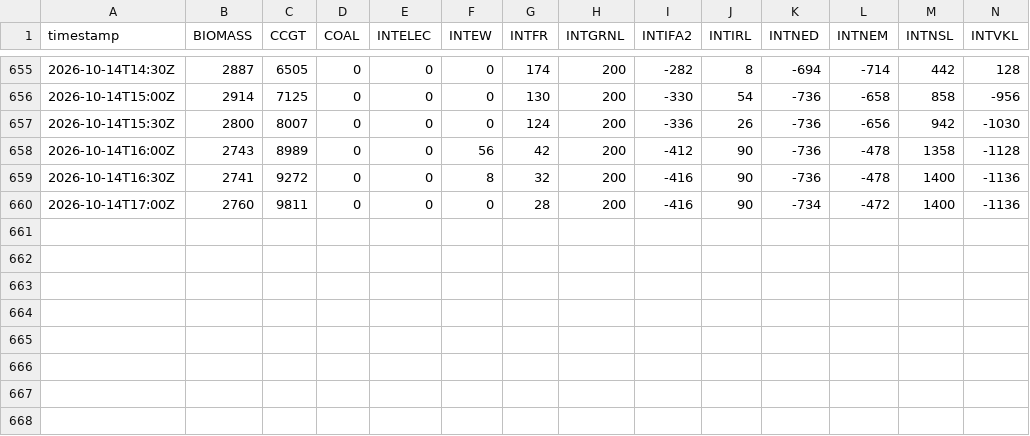
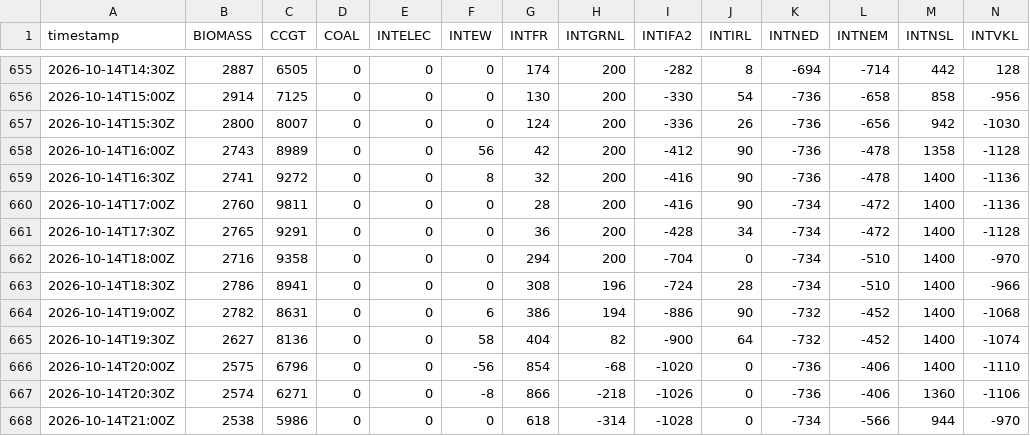
Before and after one commit to sweetluvz/Collectdata, a CSV file: data/energy/gb/generation/2026-10.csv, drawn as a sheet; only a part is shown, gaps mark what is left out; rows hold the shown columns only; the diff names each change by its address in the sheet, - before the commit and + after, or states it on an @@ line.

```diff
--- a/data/energy/gb/generation/2026-10.csv
+++ b/data/energy/gb/generation/2026-10.csv
+row 661: 2026-10-14T17:30Z | 2765 | 9291 | 0 | 0 | 0 | 36 | 200 | -428 | 34 | -734 | -472 | 1400 | -1128
+row 662: 2026-10-14T18:00Z | 2716 | 9358 | 0 | 0 | 0 | 294 | 200 | -704 | 0 | -734 | -510 | 1400 | -970
+row 663: 2026-10-14T18:30Z | 2786 | 8941 | 0 | 0 | 0 | 308 | 196 | -724 | 28 | -734 | -510 | 1400 | -966
+row 664: 2026-10-14T19:00Z | 2782 | 8631 | 0 | 0 | 6 | 386 | 194 | -886 | 90 | -732 | -452 | 1400 | -1068
+row 665: 2026-10-14T19:30Z | 2627 | 8136 | 0 | 0 | 58 | 404 | 82 | -900 | 64 | -732 | -452 | 1400 | -1074
+row 666: 2026-10-14T20:00Z | 2575 | 6796 | 0 | 0 | -56 | 854 | -68 | -1020 | 0 | -736 | -406 | 1400 | -1110
+row 667: 2026-10-14T20:30Z | 2574 | 6271 | 0 | 0 | -8 | 866 | -218 | -1026 | 0 | -736 | -406 | 1360 | -1106
+row 668: 2026-10-14T21:00Z | 2538 | 5986 | 0 | 0 | 0 | 618 | -314 | -1028 | 0 | -734 | -566 | 944 | -970
```
Also changed, not shown: data/energy/gb/carbon_intensity/2026-10.csv, data/energy/gb/demand/2026-10.csv, 2 other files.
